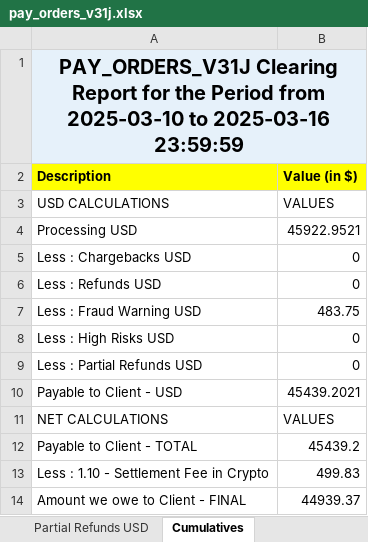
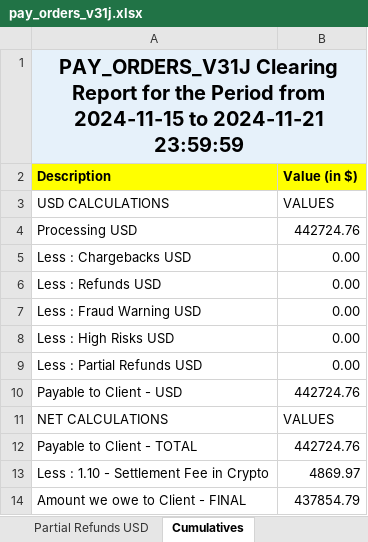
Before and after one commit to thamarayan/laravelCRM, an Excel workbook: public/exports/pay_orders_v31j.xlsx, sheet Cumulatives, drawn as a sheet; values as stored, in another font and other column widths than the file's, no borders; the diff names each change by its address in the sheet, - before the commit and + after, or states it on an @@ line.

```diff
--- a/public/exports/pay_orders_v31j.xlsx (sheet Cumulatives)
+++ b/public/exports/pay_orders_v31j.xlsx (sheet Cumulatives)
-A1 (Description): …Period from 2025-03-10 to 2025-03-16 23:59:59
+A1 (Description): …Period from 2024-11-15 to 2024-11-21 23:59:59
-B4 (Value (in $)): 45922.9521
+B4 (Value (in $)): 442724.76
-B5:B6 (Value (in $)): 0
+B5:B6 (Value (in $)): 0.00
-B7 (Value (in $)): 483.75
+B7 (Value (in $)): 0.00
-B8:B9 (Value (in $)): 0
+B8:B9 (Value (in $)): 0.00
-B10 (Value (in $)): 45439.2021
+B10 (Value (in $)): 442724.76
-B12 (Value (in $)): 45439.2
+B12 (Value (in $)): 442724.76
-B13 (Value (in $)): 499.83
+B13 (Value (in $)): 4869.97
-B14 (Value (in $)): 44939.37
+B14 (Value (in $)): 437854.79
```
Also changed, not shown: sheet Processing USD, sheet Fraud Warning USD, sheet High Risks USD, sheet Refunded USD, sheet Chargeback USD, sheet Partial Refunds USD, formulas that keep their value, 12 other files.
